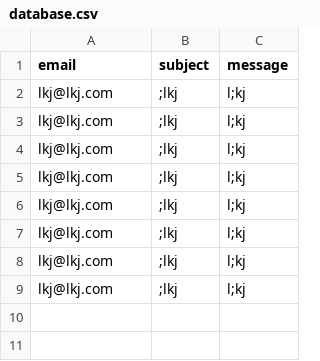
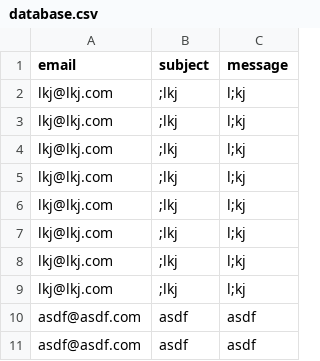
Before and after one commit to TroyKDuncan/Projects, a CSV file: Python/Web_Dev/web_server/database.csv, drawn as a sheet.

```diff
--- a/Python/Web_Dev/web_server/database.csv
+++ b/Python/Web_Dev/web_server/database.csv
@@ -9 +9,3 @@ lkj@lkj.com,;lkj,l;kj
 lkj@lkj.com,;lkj,l;kj
+asdf@asdf.com,asdf,asdf
+asdf@asdf.com,asdf,asdf
```
Also changed, not shown: 2 other files.
